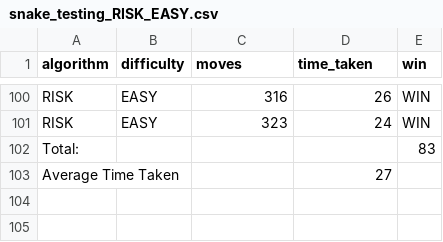
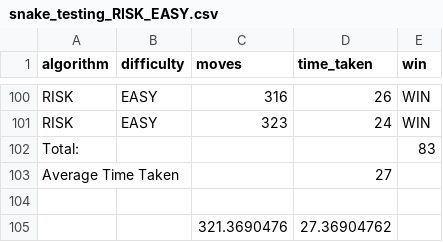
Before and after one commit to JoeBilly8/The-Perfect-Game-of-Snake, a CSV file: testing_data/A Star Risk/snake_testing_RISK_EASY.csv, drawn as a sheet; only a part is shown, gaps mark what is left out.

```diff
--- a/testing_data/A Star Risk/snake_testing_RISK_EASY.csv
+++ b/testing_data/A Star Risk/snake_testing_RISK_EASY.csv
@@ -103 +103,3 @@ Total:,,,,83
 Average Time Taken,,,27,
+,,,,
+,,321.3690476,27.36904762,
```
Also changed, not shown: testing_data/A Star Risk/snake_testing_RISK_HARD.csv, testing_data/A Star Risk/snake_testing_RISK_MEDIUM.csv, 14 other files.
